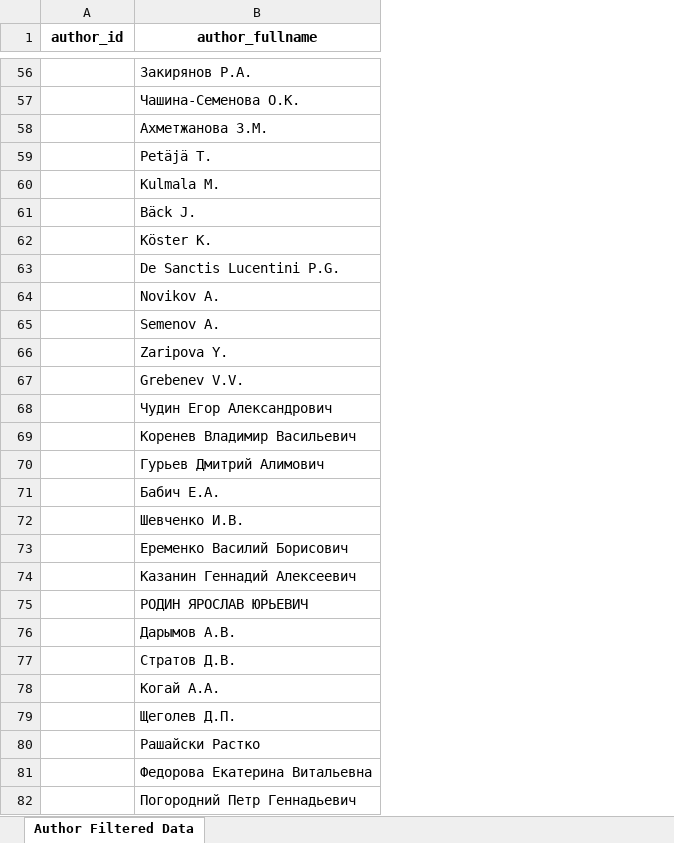
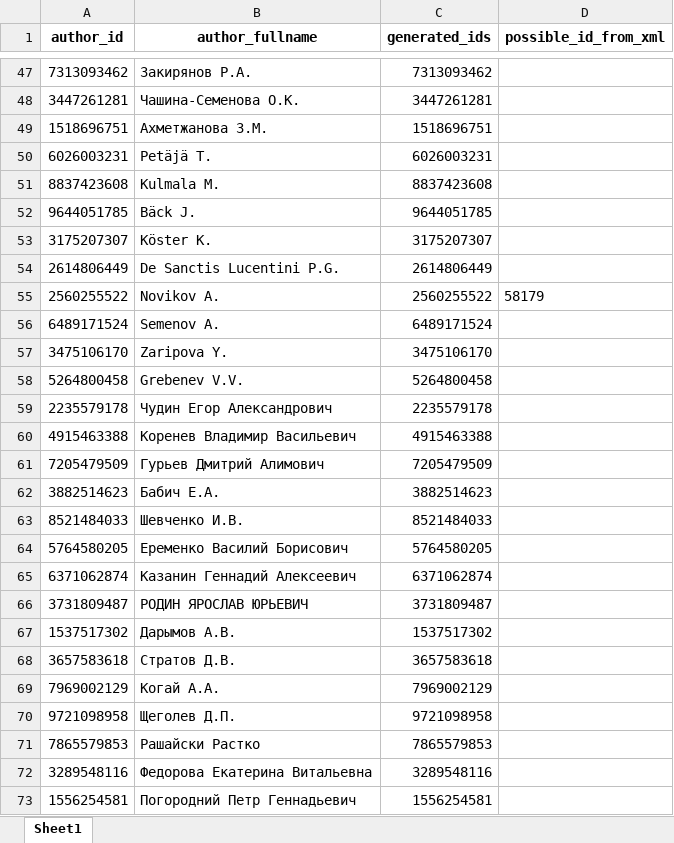
Before and after one commit to FrontendPony/XML-parser, an Excel workbook: parsers_two_table/author_filtered_data.xlsx, sheet Sheet1, drawn as a sheet; only a part is shown, gaps mark what is left out; values as stored, in another font and other column widths than the file's, no borders; addresses are those after the commit; the diff covers the shown part only; the diff names each change by its address in the sheet, - before the commit and + after, or states it on an @@ line.

```diff
--- a/parsers_two_table/author_filtered_data.xlsx (sheet Sheet1)
+++ b/parsers_two_table/author_filtered_data.xlsx (sheet Sheet1)
-sheet tab: Author Filtered Data
+sheet tab: Sheet1
+column C (generated_ids), rows 47-73: 7313093462 | 3447261281 | 1518696751 | 6026003231 | 8837423608 | 9644051785 | 3175207307 | 2614806449 | 2560255522 | 6489171524 | 3475106170 | 5264800458 | 2235579178 | 4915463388 | 7205479509 | 3882514623 | 8521484033 | 5764580205 | 6371062874 | 3731809487 | 1537517302 | 3657583618 | 7969002129 | 9721098958 | 7865579853 | 3289548116 | 1556254581
+column D (possible_id_from_xml), row 55: 58179
-A47 (author_id): (empty)
+A47 (author_id): 7313093462
-A48 (author_id): (empty)
+A48 (author_id): 3447261281
-A49 (author_id): (empty)
+A49 (author_id): 1518696751
-A50 (author_id): (empty)
+A50 (author_id): 6026003231
-A51 (author_id): (empty)
+A51 (author_id): 8837423608
-A52 (author_id): (empty)
+A52 (author_id): 9644051785
-A53 (author_id): (empty)
+A53 (author_id): 3175207307
-A54 (author_id): (empty)
+A54 (author_id): 2614806449
-A55 (author_id): (empty)
+A55 (author_id): 2560255522
-A56 (author_id): (empty)
+A56 (author_id): 6489171524
-A57 (author_id): (empty)
+A57 (author_id): 3475106170
-A58 (author_id): (empty)
+A58 (author_id): 5264800458
-A59 (author_id): (empty)
+A59 (author_id): 2235579178
-A60 (author_id): (empty)
+A60 (author_id): 4915463388
-A61 (author_id): (empty)
+A61 (author_id): 7205479509
-A62 (author_id): (empty)
+A62 (author_id): 3882514623
-A63 (author_id): (empty)
+A63 (author_id): 8521484033
-A64 (author_id): (empty)
+A64 (author_id): 5764580205
-A65 (author_id): (empty)
+A65 (author_id): 6371062874
-A66 (author_id): (empty)
+A66 (author_id): 3731809487
-A67 (author_id): (empty)
+A67 (author_id): 1537517302
-A68 (author_id): (empty)
+A68 (author_id): 3657583618
-A69 (author_id): (empty)
+A69 (author_id): 7969002129
-A70 (author_id): (empty)
+A70 (author_id): 9721098958
-A71 (author_id): (empty)
+A71 (author_id): 7865579853
-A72 (author_id): (empty)
+A72 (author_id): 3289548116
-A73 (author_id): (empty)
+A73 (author_id): 1556254581
```
Also changed, not shown: 1 added row, 9 removed rows and 159 edited cells elsewhere in this sheet, article.xlsx, authors_organisations.xlsx, 20 other files.
